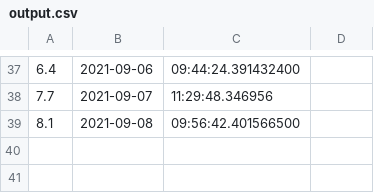
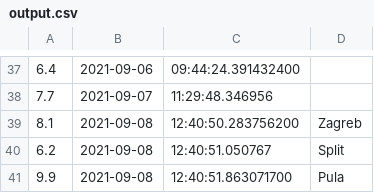
Before and after one commit to senf-f/ambrose, a CSV file: output.csv, drawn as a sheet; only a part is shown, gaps mark what is left out.

Commit message:
Dodaj podrsku za Split i Pulu

```diff
--- a/output.csv
+++ b/output.csv
@@ -38,2 +38,4 @@
 7.7,2021-09-07,11:29:48.346956
-8.1,2021-09-08,09:56:42.401566500
+8.1,2021-09-08,12:40:50.283756200,Zagreb
+6.2,2021-09-08,12:40:51.050767,Split
+9.9,2021-09-08,12:40:51.863071700,Pula
```
Also changed, not shown: 1 other file.
